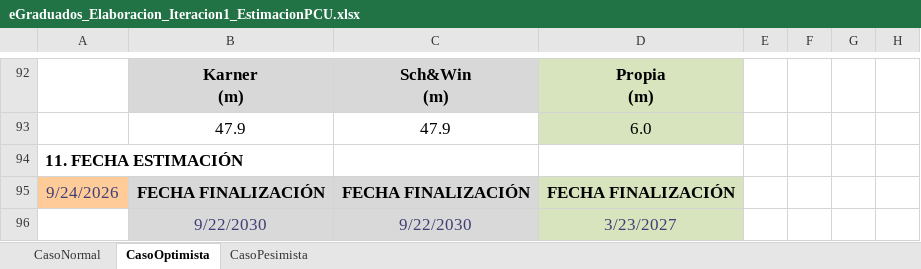
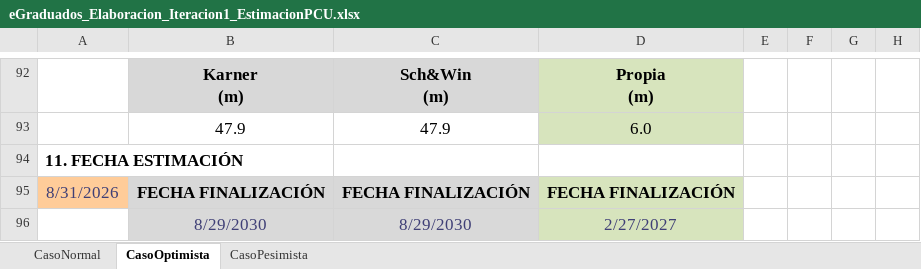
Before and after one commit to SantillanDottaLucas/eGraduados, an Excel workbook: A-Documentacion/B-Elaboracion/Iteracion1-24_09-al-16_10/eGraduados_Elaboracion_Iteracion1_EstimacionPCU.xlsx, sheet CasoOptimista, drawn as a sheet; only a part is shown, gaps mark what is left out; values as stored, in another font and other column widths than the file's, no borders; the diff names each change by its address in the sheet, - before the commit and + after, or states it on an @@ line.

```diff
--- a/A-Documentacion/B-Elaboracion/Iteracion1-24_09-al-16_10/eGraduados_Elaboracion_Iteracion1_EstimacionPCU.xlsx (sheet CasoOptimista)
+++ b/A-Documentacion/B-Elaboracion/Iteracion1-24_09-al-16_10/eGraduados_Elaboracion_Iteracion1_EstimacionPCU.xlsx (sheet CasoOptimista)
-A95: 9/24/2026
+A95: 8/31/2026
-B96: 9/22/2030
+B96: 8/29/2030
-C96: 9/22/2030
+C96: 8/29/2030
-D96: 3/23/2027
+D96: 2/27/2027
```
Also changed, not shown: sheet CasoPesimista, sheet CasoNormal, 10 other files.
